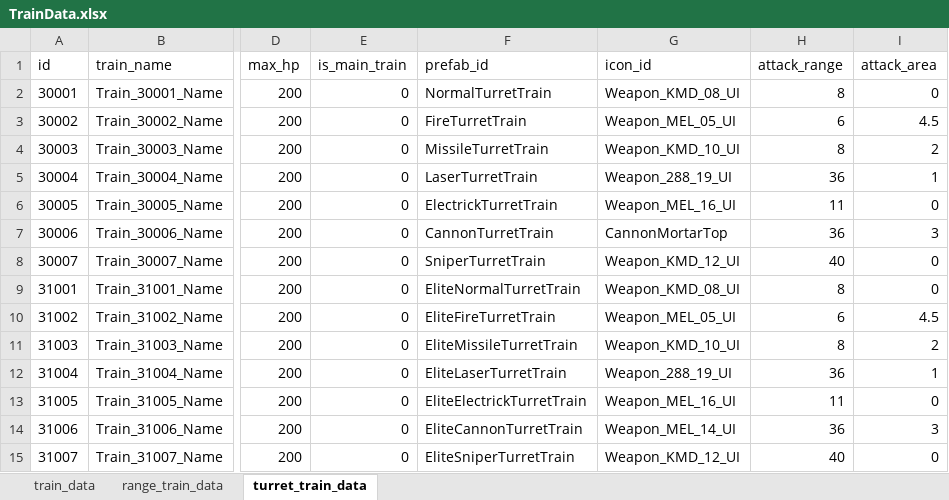
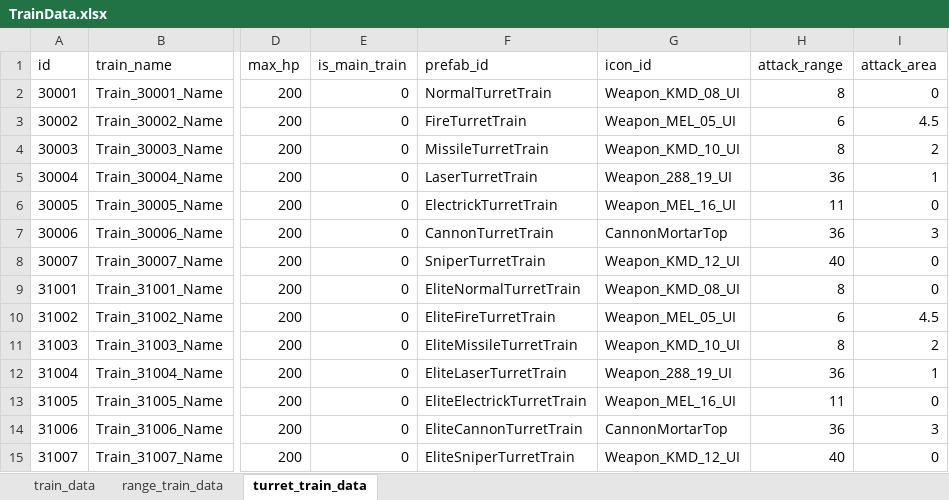
Before and after one commit to cumic06/TrainDefense, an Excel workbook: Assets/02_Resources/Data/TrainData.xlsx, sheet turret_train_data, drawn as a sheet; only a part is shown, gaps mark what is left out; values as stored, in another font and other column widths than the file's, no borders; the diff names each change by its address in the sheet, - before the commit and + after, or states it on an @@ line.

```diff
--- a/Assets/02_Resources/Data/TrainData.xlsx (sheet turret_train_data)
+++ b/Assets/02_Resources/Data/TrainData.xlsx (sheet turret_train_data)
-G14 (icon_id): Weapon_MEL_14_UI
+G14 (icon_id): CannonMortarTop
```
Also changed, not shown: 3 other files.
